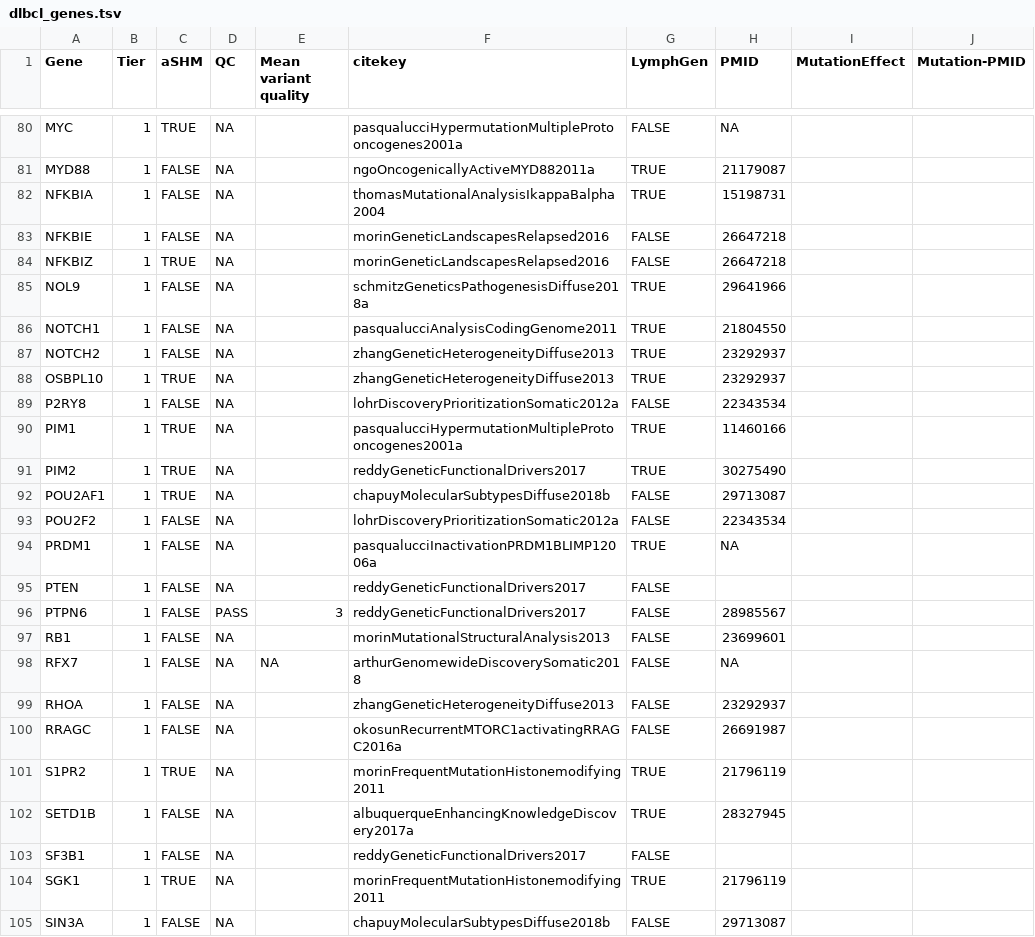
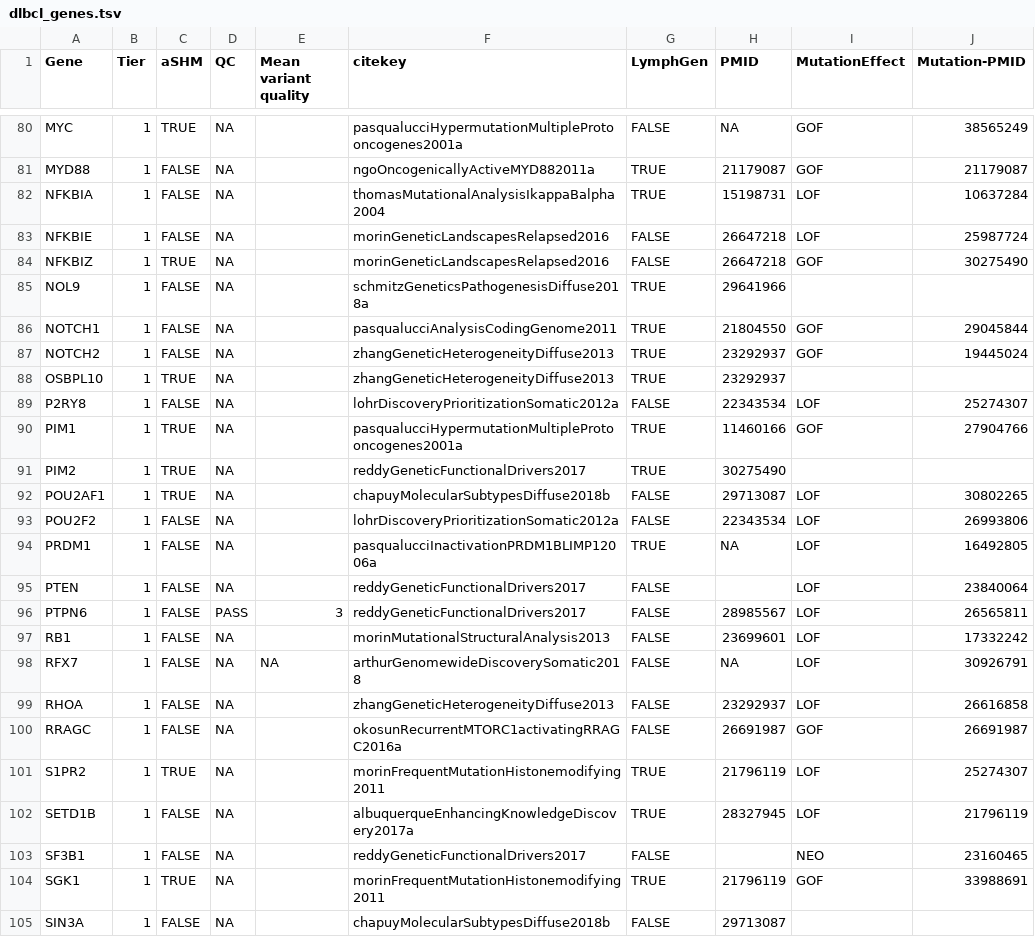
Before and after one commit to morinlab/LLMPP, a TSV file: resources/curated/dlbcl_genes.tsv, drawn as a sheet; only a part is shown, gaps mark what is left out; the diff covers the shown part only; the diff names each change by its address in the sheet, - before the commit and + after, or states it on an @@ line.

```diff
--- a/resources/curated/dlbcl_genes.tsv
+++ b/resources/curated/dlbcl_genes.tsv
-I80:I81 (MutationEffect): (empty)
+I80:I81 (MutationEffect): GOF
-J80 (Mutation-PMID): (empty)
+J80 (Mutation-PMID): 38565249
-J81 (Mutation-PMID): (empty)
+J81 (Mutation-PMID): 21179087
-I82:I83 (MutationEffect): (empty)
+I82:I83 (MutationEffect): LOF
-J82 (Mutation-PMID): (empty)
+J82 (Mutation-PMID): 10637284
-J83 (Mutation-PMID): (empty)
+J83 (Mutation-PMID): 25987724
-I84 (MutationEffect): (empty)
+I84 (MutationEffect): GOF
-J84 (Mutation-PMID): (empty)
+J84 (Mutation-PMID): 30275490
-I86:I87 (MutationEffect): (empty)
+I86:I87 (MutationEffect): GOF
-J86 (Mutation-PMID): (empty)
+J86 (Mutation-PMID): 29045844
-J87 (Mutation-PMID): (empty)
+J87 (Mutation-PMID): 19445024
-I89 (MutationEffect): (empty)
+I89 (MutationEffect): LOF
-J89 (Mutation-PMID): (empty)
+J89 (Mutation-PMID): 25274307
-I90 (MutationEffect): (empty)
+I90 (MutationEffect): GOF
-J90 (Mutation-PMID): (empty)
+J90 (Mutation-PMID): 27904766
-I92:I99 (MutationEffect): (empty)
+I92:I99 (MutationEffect): LOF
-J92 (Mutation-PMID): (empty)
+J92 (Mutation-PMID): 30802265
-J93 (Mutation-PMID): (empty)
+J93 (Mutation-PMID): 26993806
-J94 (Mutation-PMID): (empty)
+J94 (Mutation-PMID): 16492805
-J95 (Mutation-PMID): (empty)
+J95 (Mutation-PMID): 23840064
-J96 (Mutation-PMID): (empty)
+J96 (Mutation-PMID): 26565811
-J97 (Mutation-PMID): (empty)
+J97 (Mutation-PMID): 17332242
-J98 (Mutation-PMID): (empty)
+J98 (Mutation-PMID): 30926791
-J99 (Mutation-PMID): (empty)
+J99 (Mutation-PMID): 26616858
-I100 (MutationEffect): (empty)
+I100 (MutationEffect): GOF
-J100 (Mutation-PMID): (empty)
+J100 (Mutation-PMID): 26691987
-I101:I102 (MutationEffect): (empty)
+I101:I102 (MutationEffect): LOF
-J101 (Mutation-PMID): (empty)
+J101 (Mutation-PMID): 25274307
-J102 (Mutation-PMID): (empty)
+J102 (Mutation-PMID): 21796119
-I103 (MutationEffect): (empty)
+I103 (MutationEffect): NEO
-J103 (Mutation-PMID): (empty)
+J103 (Mutation-PMID): 23160465
-I104 (MutationEffect): (empty)
+I104 (MutationEffect): GOF
-J104 (Mutation-PMID): (empty)
+J104 (Mutation-PMID): 33988691
```
Also changed, not shown: 118 edited cells elsewhere in this file.
